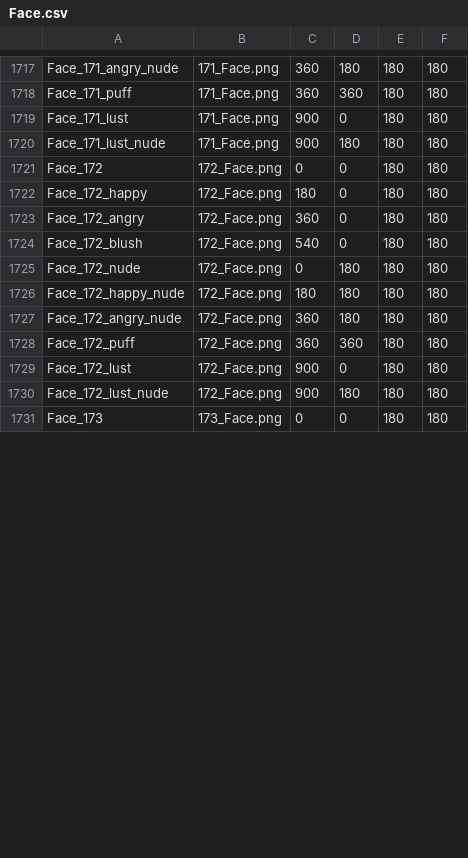
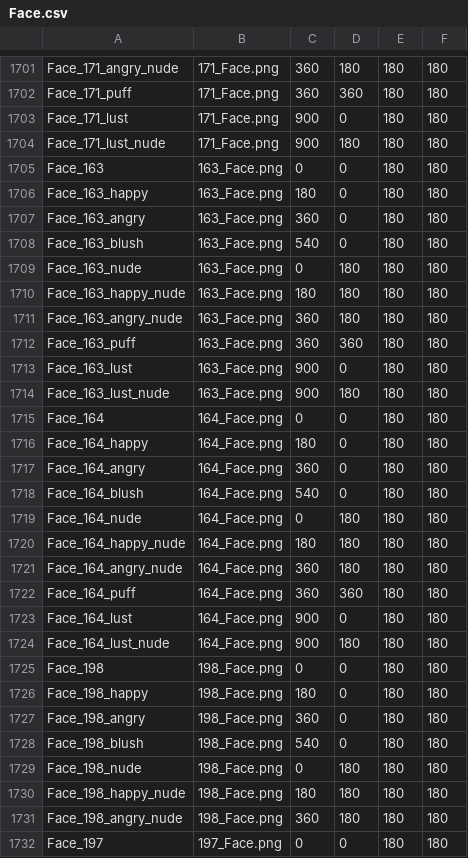
Before and after one commit to Neverfunk/tk_zhenghe_strong, a CSV file: resources/Face.csv, drawn as a sheet; only a part is shown, gaps mark what is left out; the diff covers the shown part only.

```diff
--- a/resources/Face.csv
+++ b/resources/Face.csv
@@ -1720,12 +1704,29 @@ Face_171_lust,171_Face.png,900,0,180,180
 Face_171_lust_nude,171_Face.png,900,180,180,180
-Face_172,172_Face.png,0,0,180,180
-Face_172_happy,172_Face.png,180,0,180,180
-Face_172_angry,172_Face.png,360,0,180,180
-Face_172_blush,172_Face.png,540,0,180,180
-Face_172_nude,172_Face.png,0,180,180,180
-Face_172_happy_nude,172_Face.png,180,180,180,180
-Face_172_angry_nude,172_Face.png,360,180,180,180
-Face_172_puff,172_Face.png,360,360,180,180
-Face_172_lust,172_Face.png,900,0,180,180
-Face_172_lust_nude,172_Face.png,900,180,180,180
-Face_173,173_Face.png,0,0,180,180
+Face_163,163_Face.png,0,0,180,180
+Face_163_happy,163_Face.png,180,0,180,180
+Face_163_angry,163_Face.png,360,0,180,180
+Face_163_blush,163_Face.png,540,0,180,180
+Face_163_nude,163_Face.png,0,180,180,180
+Face_163_happy_nude,163_Face.png,180,180,180,180
+Face_163_angry_nude,163_Face.png,360,180,180,180
+Face_163_puff,163_Face.png,360,360,180,180
+Face_163_lust,163_Face.png,900,0,180,180
+Face_163_lust_nude,163_Face.png,900,180,180,180
+Face_164,164_Face.png,0,0,180,180
+Face_164_happy,164_Face.png,180,0,180,180
+Face_164_angry,164_Face.png,360,0,180,180
+Face_164_blush,164_Face.png,540,0,180,180
+Face_164_nude,164_Face.png,0,180,180,180
+Face_164_happy_nude,164_Face.png,180,180,180,180
+Face_164_angry_nude,164_Face.png,360,180,180,180
+Face_164_puff,164_Face.png,360,360,180,180
+Face_164_lust,164_Face.png,900,0,180,180
+Face_164_lust_nude,164_Face.png,900,180,180,180
+Face_198,198_Face.png,0,0,180,180
+Face_198_happy,198_Face.png,180,0,180,180
+Face_198_angry,198_Face.png,360,0,180,180
+Face_198_blush,198_Face.png,540,0,180,180
+Face_198_nude,198_Face.png,0,180,180,180
+Face_198_happy_nude,198_Face.png,180,180,180,180
+Face_198_angry_nude,198_Face.png,360,180,180,180
+Face_197,197_Face.png,0,0,180,180
```
Also changed, not shown: 6 removed rows and 24 edited cells elsewhere in this file, CSV/GameBase.csv, 15 other files.
